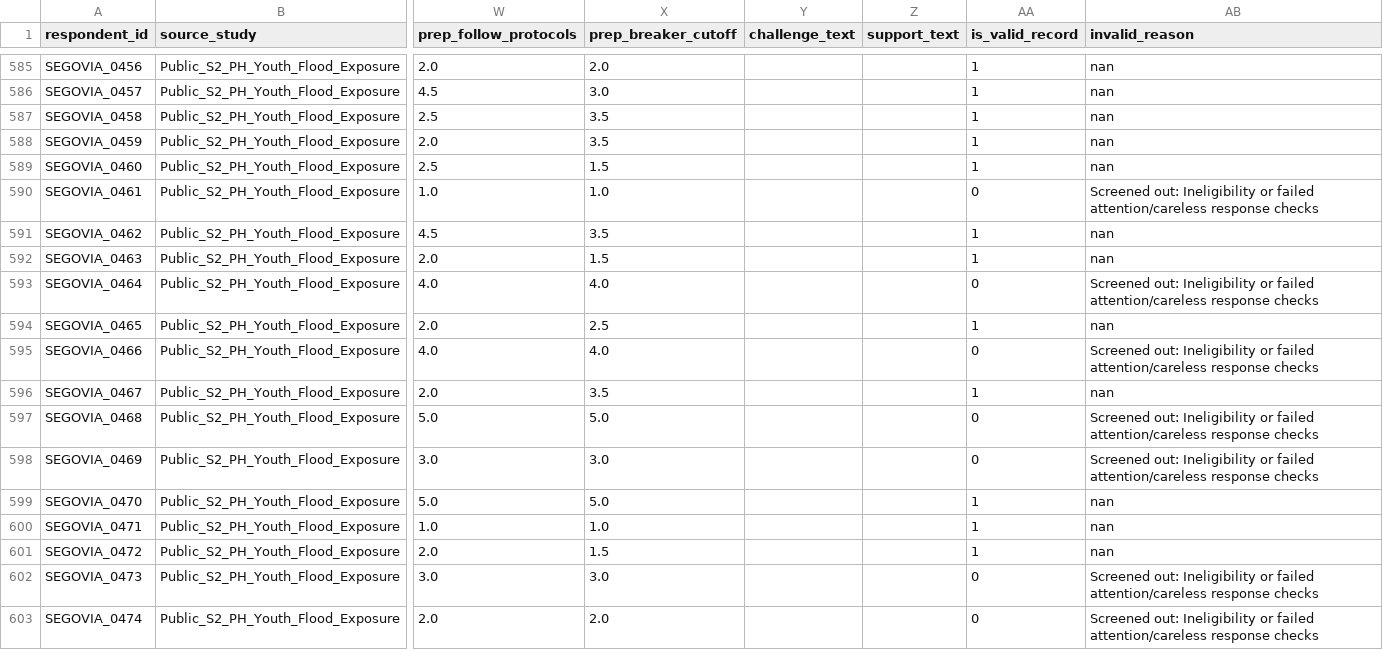
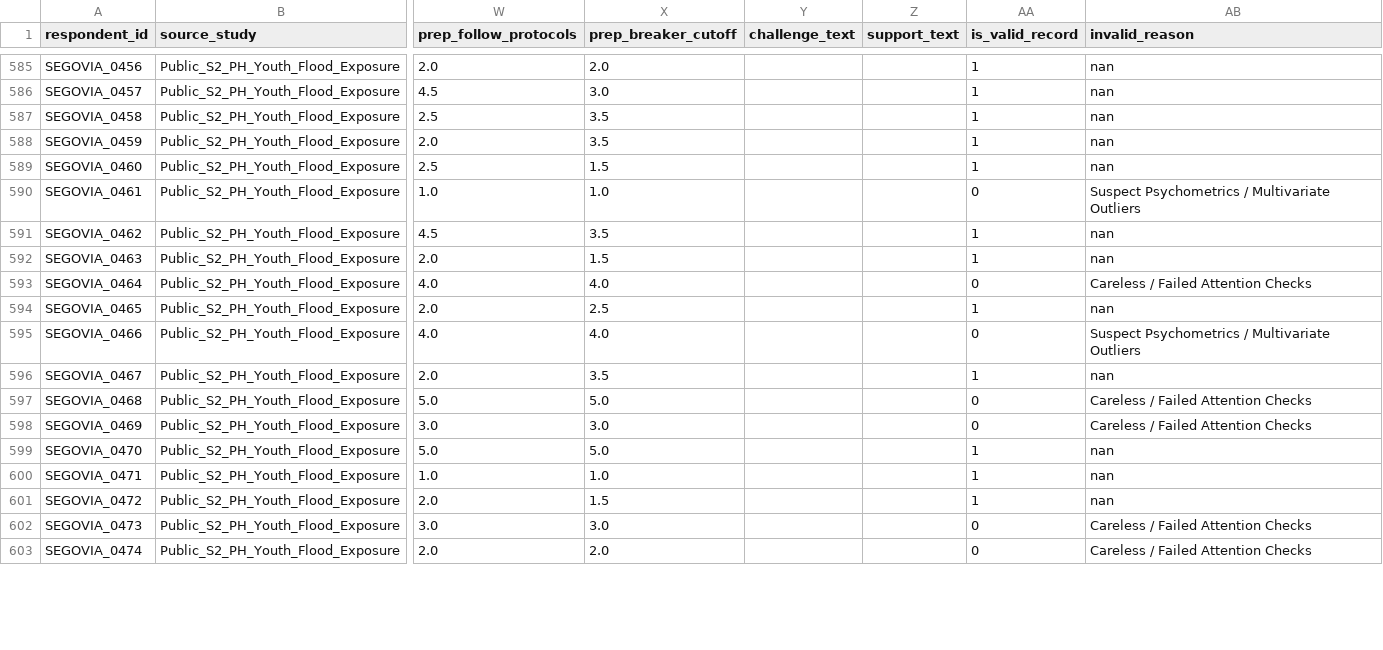
Before and after one commit to User-Suuro/dsa-repo, a CSV file: dsa_final_jm/output/data-cleaning/integration/stage1_integrated_dataset.csv, drawn as a sheet; only a part is shown, gaps mark what is left out; the diff covers the shown part only; the diff names each change by its address in the sheet, - before the commit and + after, or states it on an @@ line.

```diff
--- a/dsa_final_jm/output/data-cleaning/integration/stage1_integrated_dataset.csv
+++ b/dsa_final_jm/output/data-cleaning/integration/stage1_integrated_dataset.csv
-AB590 (invalid_reason): Screened out: Ineligibility or failed attention/careless response checks
+AB590 (invalid_reason): Suspect Psychometrics / Multivariate Outliers
-AB593 (invalid_reason): Screened out: Ineligibility or failed attention/careless response checks
+AB593 (invalid_reason): Careless / Failed Attention Checks
-AB595 (invalid_reason): Screened out: Ineligibility or failed attention/careless response checks
+AB595 (invalid_reason): Suspect Psychometrics / Multivariate Outliers
-AB597:AB598 (invalid_reason): Screened out: Ineligibility or failed attention/careless response checks
+AB597:AB598 (invalid_reason): Careless / Failed Attention Checks
-AB602:AB603 (invalid_reason): Screened out: Ineligibility or failed attention/careless response checks
+AB602:AB603 (invalid_reason): Careless / Failed Attention Checks
```
Also changed, not shown: 164 edited cells elsewhere in this file, dsa_final_jm/output/data-cleaning/analysis/study_rows_lost_and_reasons.csv, 9 other files.
